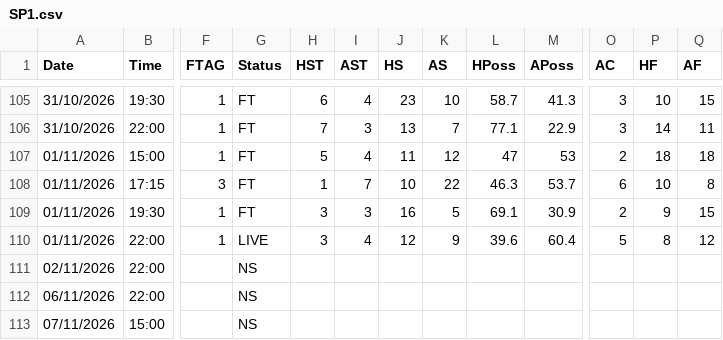
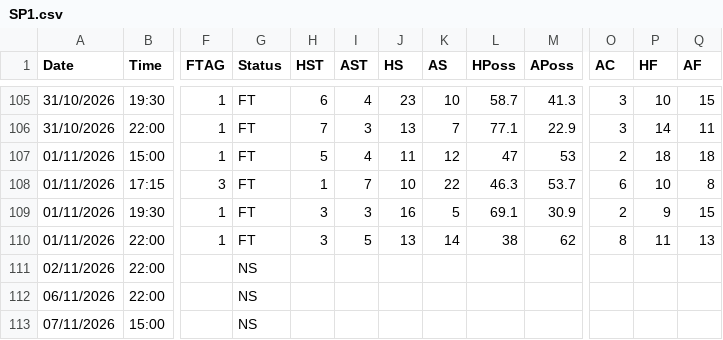
Before and after one commit to yorsbedoya-ui/pizarra-de-pronosticos, a CSV file: data/live/SP1.csv, drawn as a sheet; only a part is shown, gaps mark what is left out; the diff names each change by its address in the sheet, - before the commit and + after, or states it on an @@ line.

```diff
--- a/data/live/SP1.csv
+++ b/data/live/SP1.csv
-G110 (Status): LIVE
+G110 (Status): FT
-I110 (AST): 4
+I110 (AST): 5
-J110 (HS): 12
+J110 (HS): 13
-K110 (AS): 9
+K110 (AS): 14
-L110 (HPoss): 39.6
+L110 (HPoss): 38
-M110 (APoss): 60.4
+M110 (APoss): 62
-O110 (AC): 5
+O110 (AC): 8
-P110 (HF): 8
+P110 (HF): 11
-Q110 (AF): 12
+Q110 (AF): 13
```
Also changed, not shown: data/live/I1.csv, data/live/P1.csv, 1 other file.
